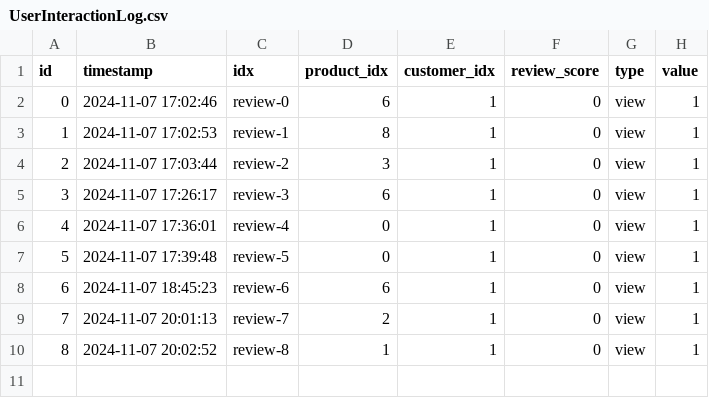
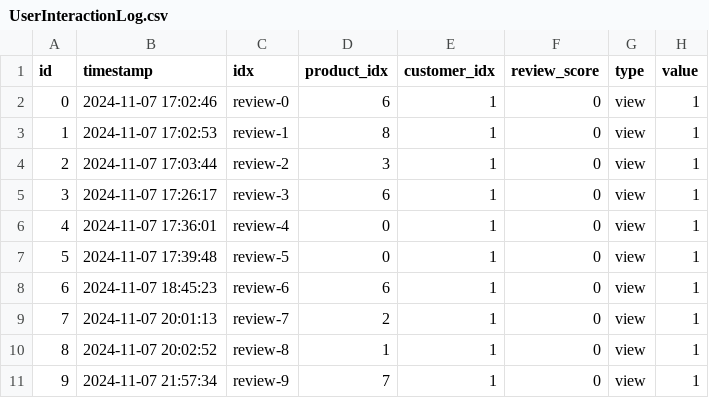
Before and after one commit to chilliavocado/spark, a CSV file: app/src/spark/data/preprocessed_data/UserInteractionLog.csv, drawn as a sheet; the diff names each change by its address in the sheet, - before the commit and + after, or states it on an @@ line.

```diff
--- a/app/src/spark/data/preprocessed_data/UserInteractionLog.csv
+++ b/app/src/spark/data/preprocessed_data/UserInteractionLog.csv
+row 11: 9 | 2024-11-07 21:57:34 | review-9 | 7 | 1 | 0 | view | 1
```
Also changed, not shown: app/src/spark/data/preprocessed_data/Category.csv, app/src/spark/data/preprocessed_data/Interaction.csv, 5 other files.
